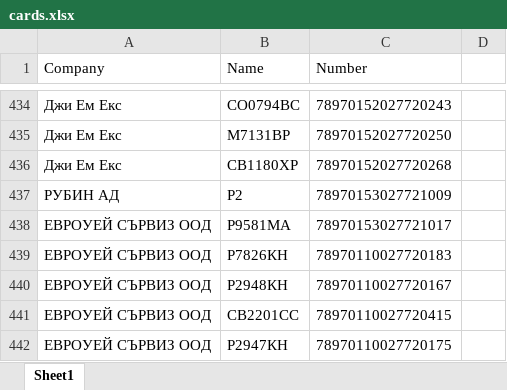
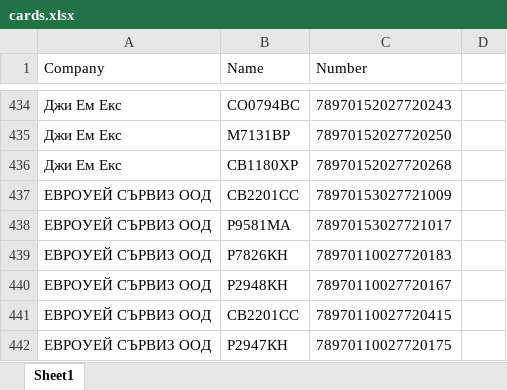
Before and after one commit to plamensve/eko, an Excel workbook: data/cards.xlsx, sheet Sheet1, drawn as a sheet; only a part is shown, gaps mark what is left out; values as stored, in another font and other column widths than the file's, no borders; removed rows and columns are numbered as before the commit, all else as after; the diff names each change by its address in the sheet, - before the commit and + after, or states it on an @@ line.

```diff
--- a/data/cards.xlsx (sheet Sheet1)
+++ b/data/cards.xlsx (sheet Sheet1)
-row 437: РУБИН АД | Р2 | 78970153027721009
+row 437: ЕВРОУЕЙ СЪРВИЗ ООД | СВ2201СС | 78970153027721009
```
Also changed, not shown: result/eko_transactions.xlsx, 2 other files.
